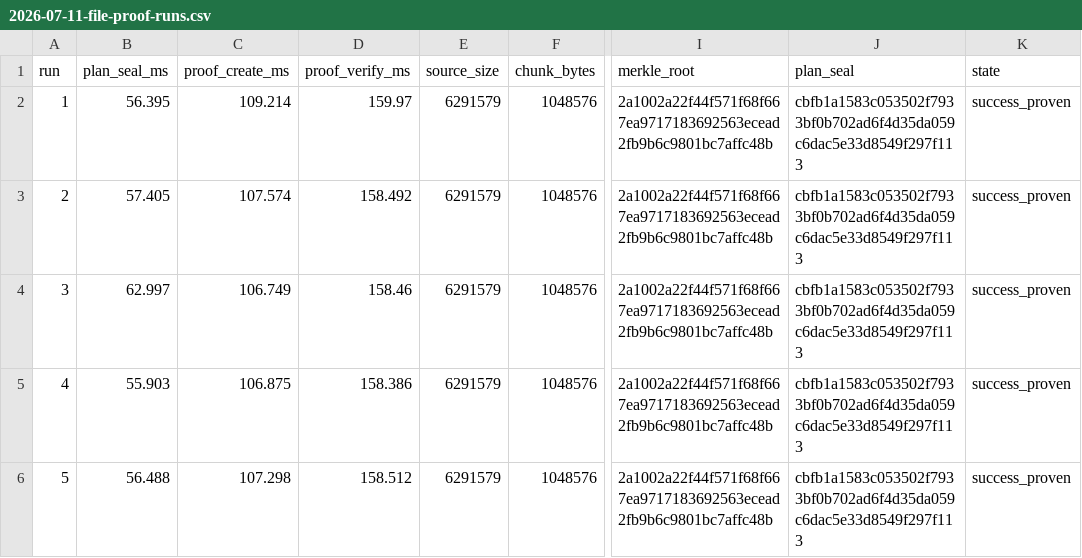
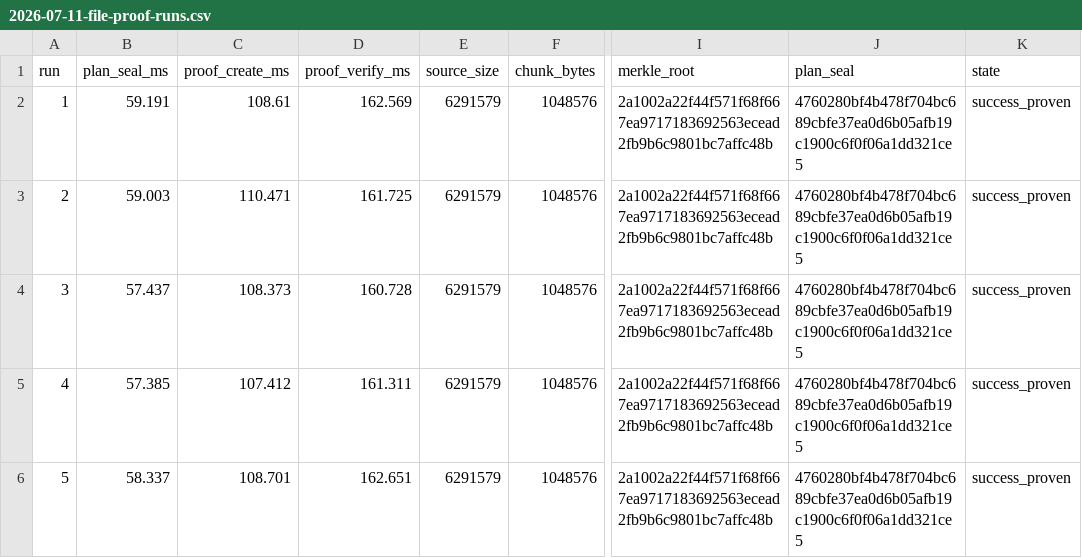
Before and after one commit to Deadbytes101/DEADFLASH, a CSV file: bench/results/2026-07-11-file-proof-runs.csv, drawn as a sheet; only a part is shown, gaps mark what is left out; the diff names each change by its address in the sheet, - before the commit and + after, or states it on an @@ line.

Commit message:
refresh proof runs after safety seal binding

```diff
--- a/bench/results/2026-07-11-file-proof-runs.csv
+++ b/bench/results/2026-07-11-file-proof-runs.csv
-B2 (plan_seal_ms): 56.395
+B2 (plan_seal_ms): 59.191
-C2 (proof_create_ms): 109.214
+C2 (proof_create_ms): 108.61
-D2 (proof_verify_ms): 159.97
+D2 (proof_verify_ms): 162.569
-J2:J6 (plan_seal): cbfb1a1583c053502f7933bf0b702ad6f4d35da059c6dac5e33d8549f297f113
+J2:J6 (plan_seal): 4760280bf4b478f704bc689cbfe37ea0d6b05afb19c1900c6f0f06a1dd321ce5
-B3 (plan_seal_ms): 57.405
+B3 (plan_seal_ms): 59.003
-C3 (proof_create_ms): 107.574
+C3 (proof_create_ms): 110.471
-D3 (proof_verify_ms): 158.492
+D3 (proof_verify_ms): 161.725
-B4 (plan_seal_ms): 62.997
+B4 (plan_seal_ms): 57.437
-C4 (proof_create_ms): 106.749
+C4 (proof_create_ms): 108.373
-D4 (proof_verify_ms): 158.46
+D4 (proof_verify_ms): 160.728
-B5 (plan_seal_ms): 55.903
+B5 (plan_seal_ms): 57.385
-C5 (proof_create_ms): 106.875
+C5 (proof_create_ms): 107.412
-D5 (proof_verify_ms): 158.386
+D5 (proof_verify_ms): 161.311
-B6 (plan_seal_ms): 56.488
+B6 (plan_seal_ms): 58.337
-C6 (proof_create_ms): 107.298
+C6 (proof_create_ms): 108.701
-D6 (proof_verify_ms): 158.512
+D6 (proof_verify_ms): 162.651
```
